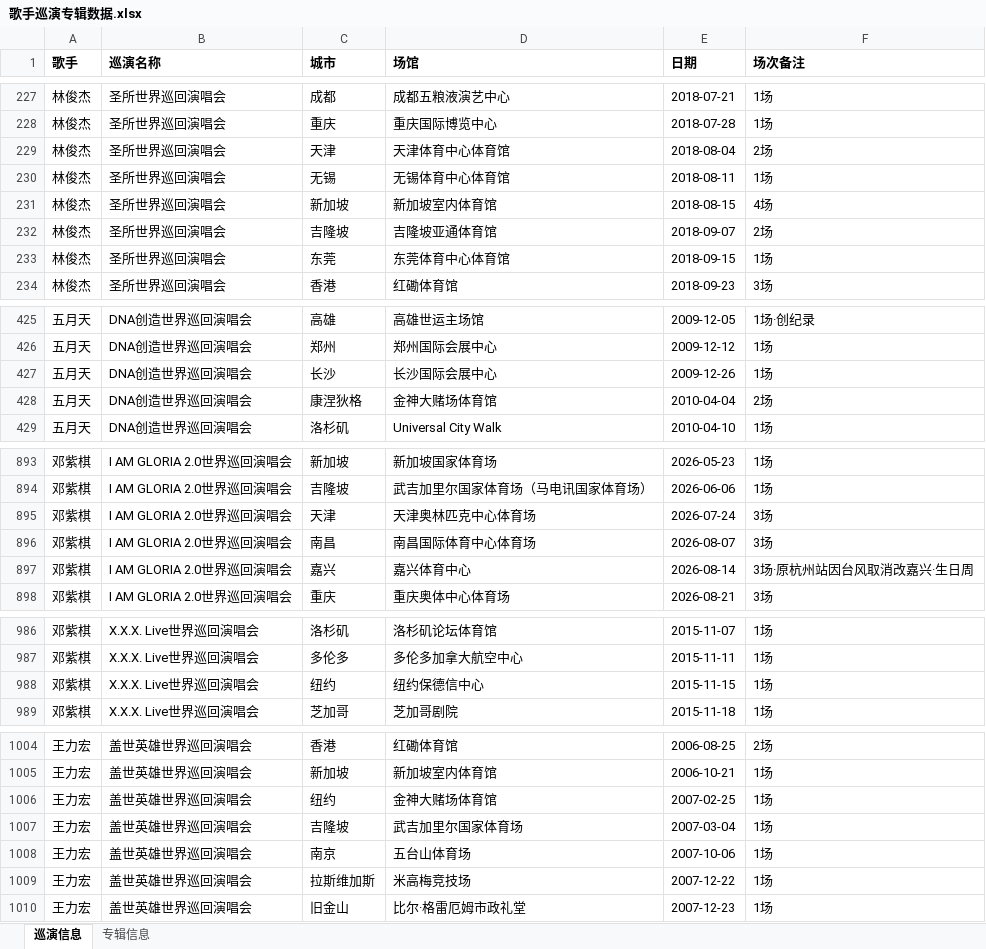
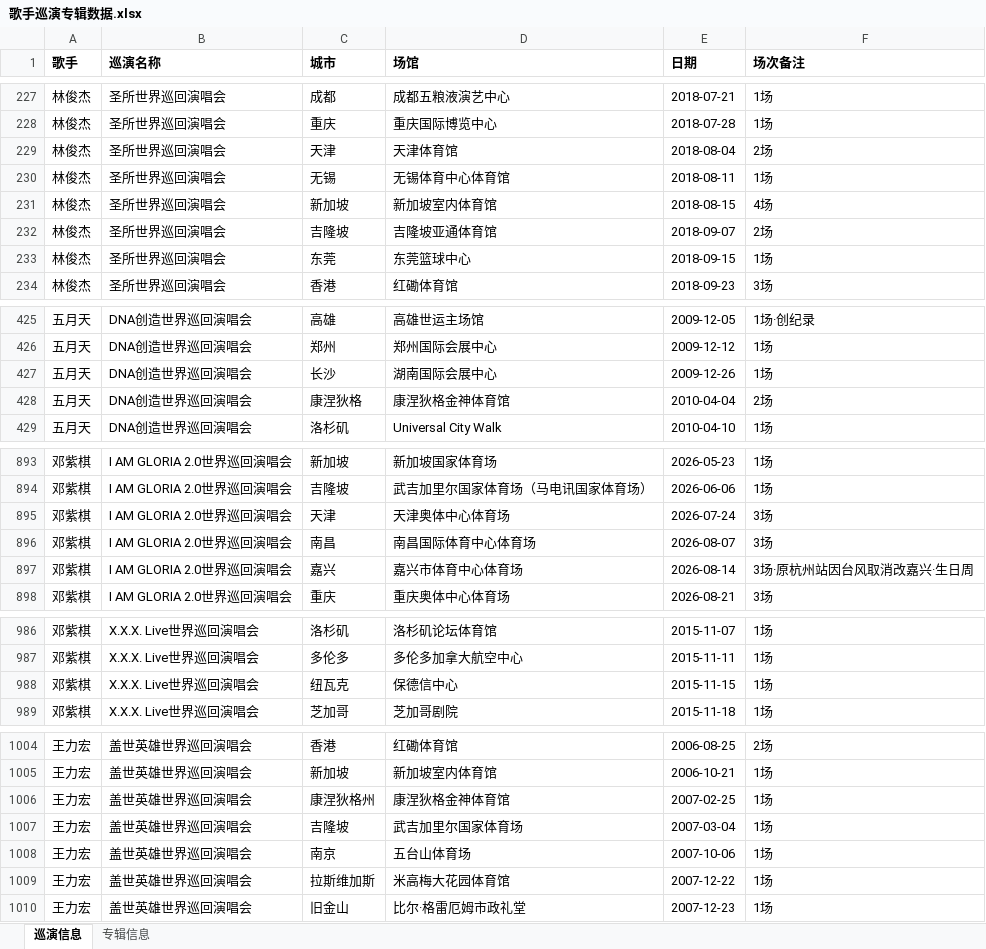
Before and after one commit to yance77777/Encore, an Excel workbook: 歌手巡演专辑数据.xlsx, sheet 巡演信息, drawn as a sheet; only a part is shown, gaps mark what is left out; values as stored, in another font and other column widths than the file's, no borders; the diff covers the shown part only; the diff names each change by its address in the sheet, - before the commit and + after, or states it on an @@ line.

```diff
--- a/歌手巡演专辑数据.xlsx (sheet 巡演信息)
+++ b/歌手巡演专辑数据.xlsx (sheet 巡演信息)
-D229 (场馆): 天津体育中心体育馆
+D229 (场馆): 天津体育馆
-D233 (场馆): 东莞体育中心体育馆
+D233 (场馆): 东莞篮球中心
-D427 (场馆): 长沙国际会展中心
+D427 (场馆): 湖南国际会展中心
-D428 (场馆): 金神大赌场体育馆
+D428 (场馆): 康涅狄格金神体育馆
-D895 (场馆): 天津奥林匹克中心体育场
+D895 (场馆): 天津奥体中心体育场
-D897 (场馆): 嘉兴体育中心
+D897 (场馆): 嘉兴市体育中心体育场
-C988 (城市): 纽约
+C988 (城市): 纽瓦克
-D988 (场馆): 纽约保德信中心
+D988 (场馆): 保德信中心
-C1006 (城市): 纽约
+C1006 (城市): 康涅狄格州
-D1006 (场馆): 金神大赌场体育馆
+D1006 (场馆): 康涅狄格金神体育馆
-D1009 (场馆): 米高梅竞技场
+D1009 (场馆): 米高梅大花园体育馆
```
Also changed, not shown: 38 edited cells elsewhere in this sheet, 2 other files.
